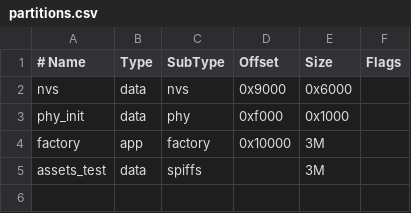
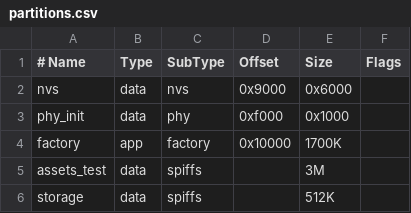
Before and after one commit to espressif2022/esp_emote_gfx, a CSV file: test_apps/gfx_888/partitions.csv, drawn as a sheet.

```diff
--- a/test_apps/gfx_888/partitions.csv
+++ b/test_apps/gfx_888/partitions.csv
@@ -3,3 +3,4 @@ nvs,      data, nvs,     0x9000,  0x6000,
 phy_init, data, phy,     0xf000,  0x1000,
-factory,  app,  factory, 0x10000, 3M,
+factory,  app,  factory, 0x10000, 1700K,
 assets_test, data, spiffs, , 3M,
+storage,  data, spiffs, , 512K,
```
Also changed, not shown: 32 other files.
